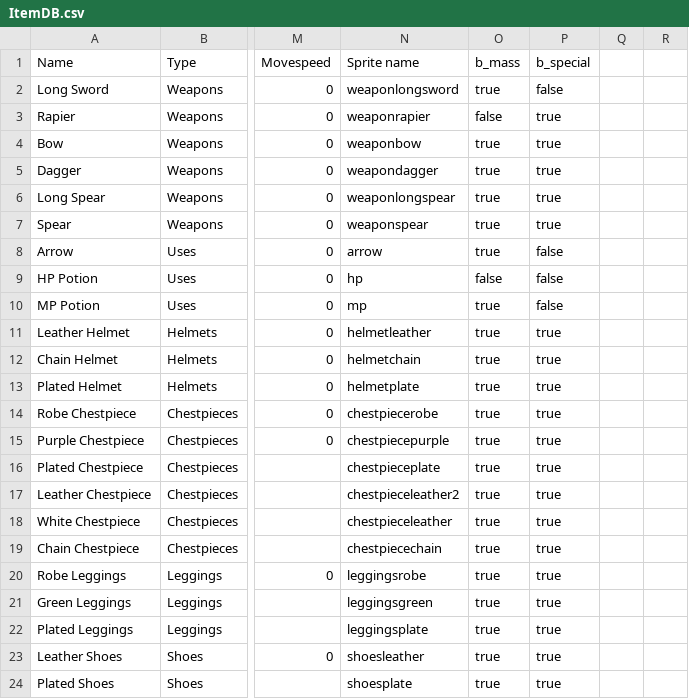
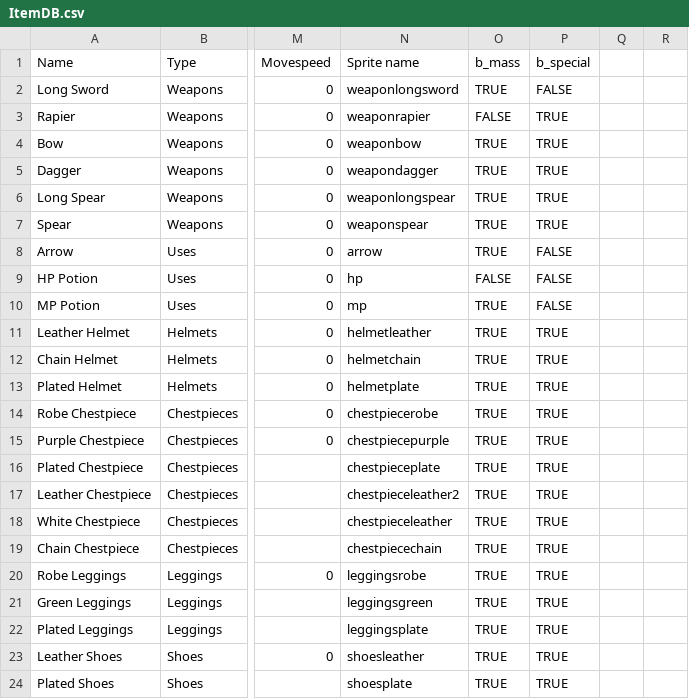
Before and after one commit to codeless565/SP4_Unity, a CSV file: Assets/Resources/ItemDB.csv, drawn as a sheet; only a part is shown, gaps mark what is left out; the diff names each change by its address in the sheet, - before the commit and + after, or states it on an @@ line.

```diff
--- a/Assets/Resources/ItemDB.csv
+++ b/Assets/Resources/ItemDB.csv
-O2 (b_mass): true
+O2 (b_mass): TRUE
-P2 (b_special): false
+P2 (b_special): FALSE
-O3 (b_mass): false
+O3 (b_mass): FALSE
-P3:P7 (b_special): true
+P3:P7 (b_special): TRUE
-O4:O8 (b_mass): true
+O4:O8 (b_mass): TRUE
-P8:P10 (b_special): false
+P8:P10 (b_special): FALSE
-O9 (b_mass): false
+O9 (b_mass): FALSE
-O10:O24 (b_mass): true
+O10:O24 (b_mass): TRUE
-P11:P24 (b_special): true
+P11:P24 (b_special): TRUE
```
Also changed, not shown: 16 other files.
